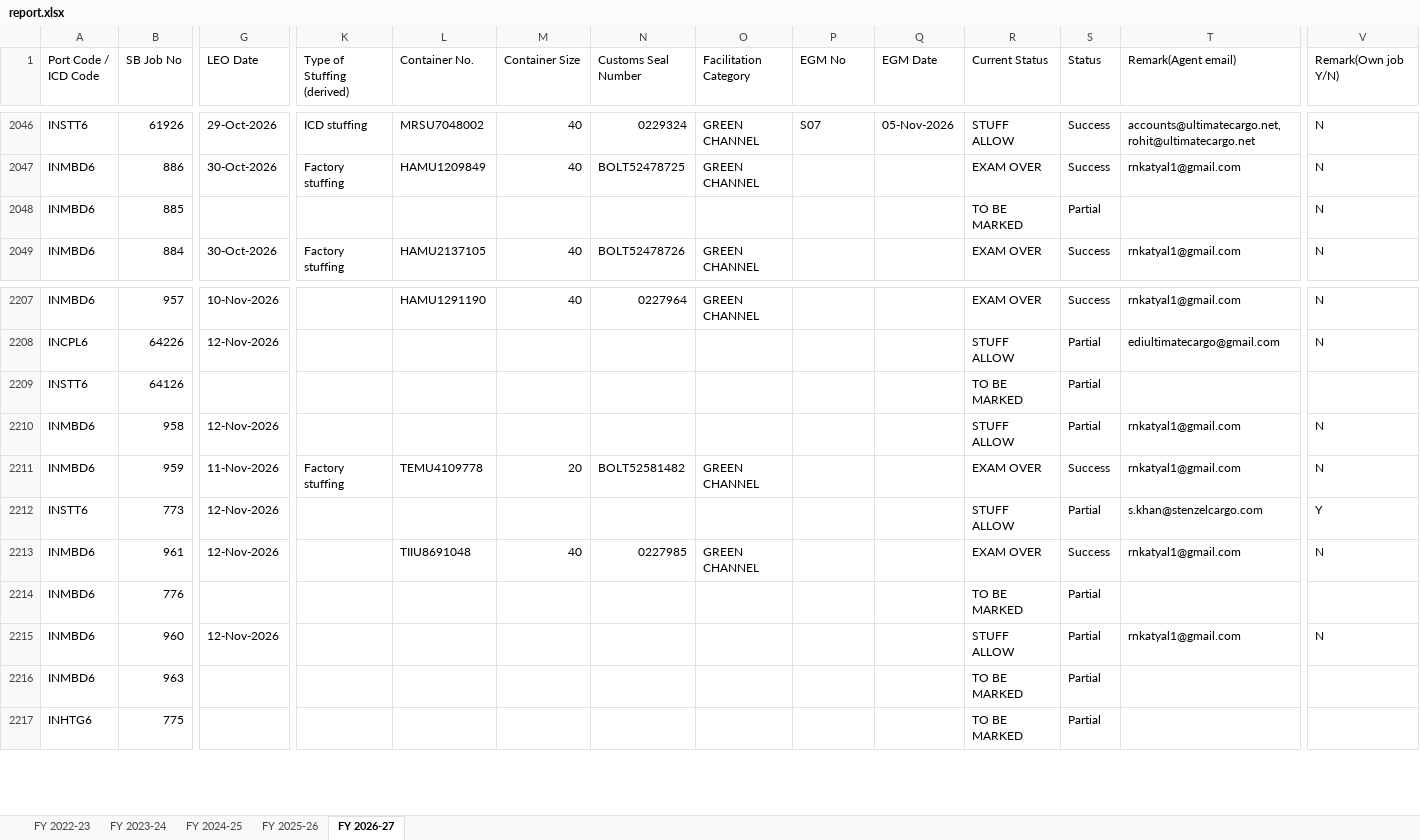
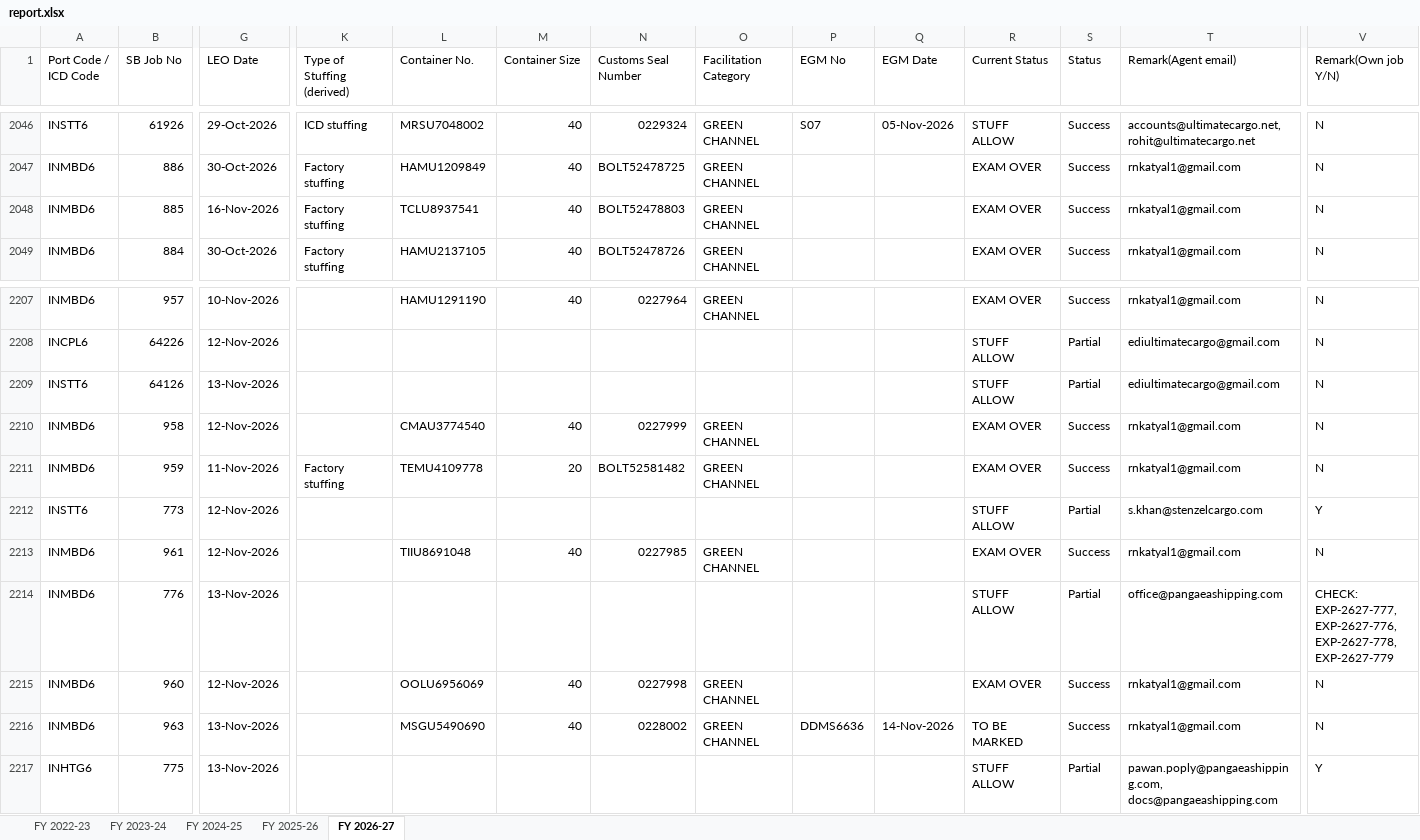
Before and after one commit to quantavil/daily-report-local, an Excel workbook: report.xlsx, sheet FY 2026-27, drawn as a sheet; only a part is shown, gaps mark what is left out; values as stored, in another font and other column widths than the file's, no cell formats; conditional formats not drawn; the diff covers the shown part only; the diff names each change by its address in the sheet, - before the commit and + after, or states it on an @@ line.

```diff
--- a/report.xlsx (sheet FY 2026-27)
+++ b/report.xlsx (sheet FY 2026-27)
-G2048 (LEO Date): (empty)
+G2048 (LEO Date): 16-Nov-2026
-K2048 (Type of Stuffing (derived)): (empty)
+K2048 (Type of Stuffing (derived)): Factory stuffing
-L2048 (Container No.): (empty)
+L2048 (Container No.): TCLU8937541
-M2048 (Container Size): (empty)
+M2048 (Container Size): 40
-N2048 (Customs Seal Number): (empty)
+N2048 (Customs Seal Number): BOLT52478803
-O2048 (Facilitation Category): (empty)
+O2048 (Facilitation Category): GREEN CHANNEL
-R2048 (Current Status): TO BE MARKED
+R2048 (Current Status): EXAM OVER
-S2048 (Status): Partial
+S2048 (Status): Success
-T2048 (Remark(Agent email)): (empty)
+T2048 (Remark(Agent email)): rnkatyal1@gmail.com
-G2209 (LEO Date): (empty)
+G2209 (LEO Date): 13-Nov-2026
-R2209 (Current Status): TO BE MARKED
+R2209 (Current Status): STUFF ALLOW
-T2209 (Remark(Agent email)): (empty)
+T2209 (Remark(Agent email)): ediultimatecargo@gmail.com
-V2209 (Remark(Own job Y/N)): (empty)
+V2209 (Remark(Own job Y/N)): N
-L2210 (Container No.): (empty)
+L2210 (Container No.): CMAU3774540
-M2210 (Container Size): (empty)
+M2210 (Container Size): 40
-N2210 (Customs Seal Number): (empty)
+N2210 (Customs Seal Number): 0227999
-O2210 (Facilitation Category): (empty)
+O2210 (Facilitation Category): GREEN CHANNEL
-R2210 (Current Status): STUFF ALLOW
+R2210 (Current Status): EXAM OVER
-S2210 (Status): Partial
+S2210 (Status): Success
-G2214 (LEO Date): (empty)
+G2214 (LEO Date): 13-Nov-2026
-R2214 (Current Status): TO BE MARKED
+R2214 (Current Status): STUFF ALLOW
-T2214 (Remark(Agent email)): (empty)
+T2214 (Remark(Agent email)): office@pangaeashipping.com
-V2214 (Remark(Own job Y/N)): (empty)
+V2214 (Remark(Own job Y/N)): CHECK: EXP-2627-777, EXP-2627-776, EXP-2627-778, EXP-2627-779
-L2215 (Container No.): (empty)
+L2215 (Container No.): OOLU6956069
-M2215:M2216 (Container Size): (empty)
+M2215:M2216 (Container Size): 40
-N2215 (Customs Seal Number): (empty)
+N2215 (Customs Seal Number): 0227998
-O2215:O2216 (Facilitation Category): (empty)
+O2215:O2216 (Facilitation Category): GREEN CHANNEL
-R2215 (Current Status): STUFF ALLOW
+R2215 (Current Status): EXAM OVER
-S2215:S2216 (Status): Partial
+S2215:S2216 (Status): Success
-G2216:G2217 (LEO Date): (empty)
+G2216:G2217 (LEO Date): 13-Nov-2026
-L2216 (Container No.): (empty)
+L2216 (Container No.): MSGU5490690
-N2216 (Customs Seal Number): (empty)
+N2216 (Customs Seal Number): 0228002
-P2216 (EGM No): (empty)
+P2216 (EGM No): DDMS6636
-Q2216 (EGM Date): (empty)
+Q2216 (EGM Date): 14-Nov-2026
-T2216 (Remark(Agent email)): (empty)
+T2216 (Remark(Agent email)): rnkatyal1@gmail.com
-V2216 (Remark(Own job Y/N)): (empty)
+V2216 (Remark(Own job Y/N)): N
-R2217 (Current Status): TO BE MARKED
+R2217 (Current Status): STUFF ALLOW
-T2217 (Remark(Agent email)): (empty)
+T2217 (Remark(Agent email)): pawan.poply@pangaeashipping.com, docs@pangaeashipping.com
-V2217 (Remark(Own job Y/N)): (empty)
+V2217 (Remark(Own job Y/N)): Y
```
Also changed, not shown: 37 added rows and 92 edited cells elsewhere in this sheet, cell formats, 2 other files.
